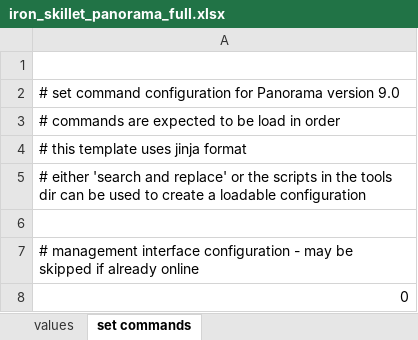
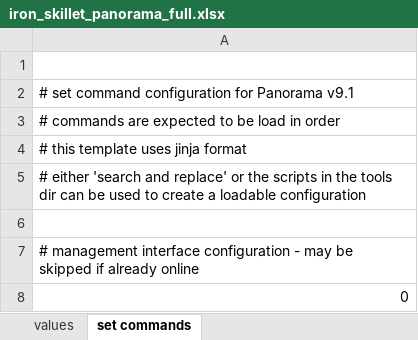
Before and after one commit to PaloAltoNetworks/iron-skillet, an Excel workbook: templates/panorama/set_commands/iron_skillet_panorama_full.xlsx, sheet set commands, drawn as a sheet; only a part is shown; values as stored, in another font and other column widths than the file's, no borders; the diff names each change by its address in the sheet, - before the commit and + after, or states it on an @@ line.

```diff
--- a/templates/panorama/set_commands/iron_skillet_panorama_full.xlsx (sheet set commands)
+++ b/templates/panorama/set_commands/iron_skillet_panorama_full.xlsx (sheet set commands)
-A2: …for Panorama version 9.0
+A2: …for Panorama v9.1
```
Also changed, not shown: templates/panos/set_commands/iron_skillet_panos_full.xlsx, 39 other files.
